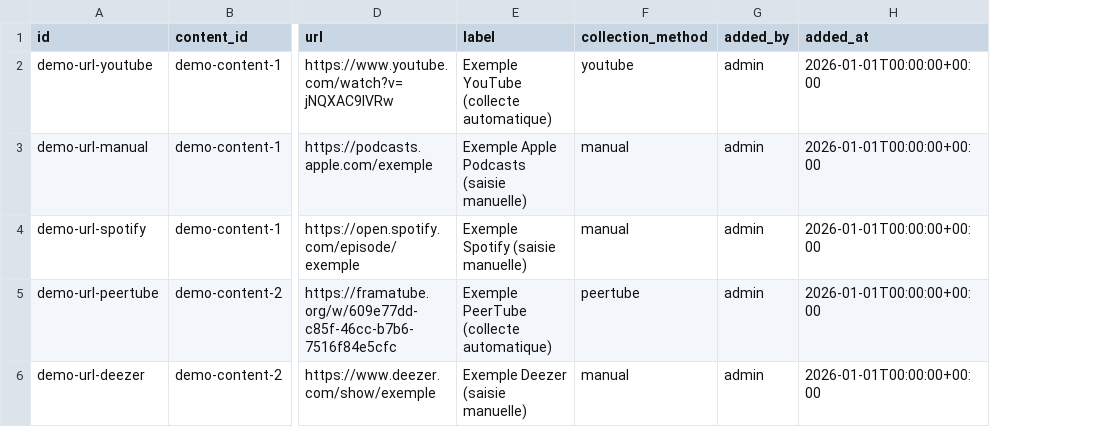
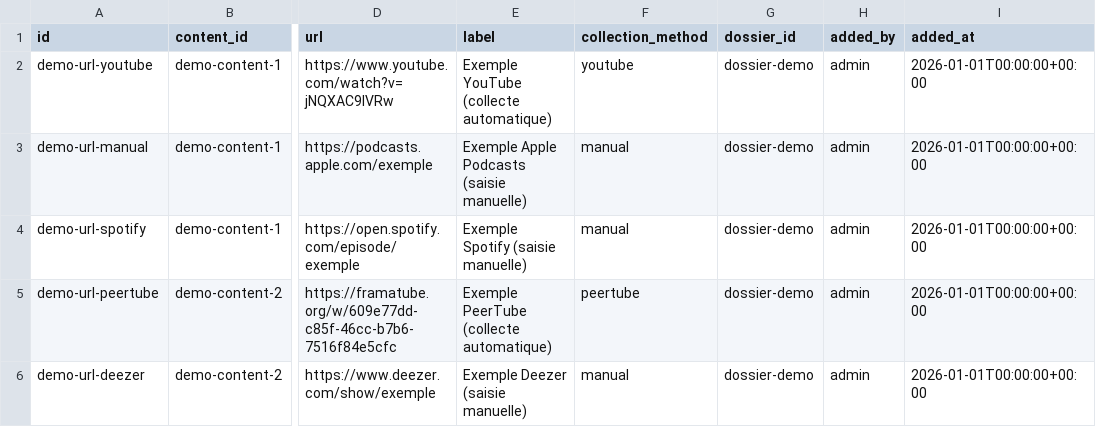
Before and after one commit to bertrandformet/suivi-vues, a CSV file: data/tracked_urls.csv, drawn as a sheet; only a part is shown, gaps mark what is left out; the diff names each change by its address in the sheet, - before the commit and + after, or states it on an @@ line.

Commit message:
Ajouter les dossiers multiples (espaces nommés)
Introduit un niveau de regroupement au-dessus des regroupements existants :
un Dossier (ex. IA, Pédagogie, Environnement) contient ses propres
regroupements/URLs/relevés. Sélecteur de dossier dans la sidebar, création
réservée aux éditeurs. Toutes les pages existantes filtrent désormais sur
le dossier courant, sans changement de comportement au sein d'un dossier.
Migration : les données de démo existantes sont rattachées à un dossier
"Démo" ; trois dossiers vides (IA, Pédagogie, Environnement) sont pré-créés.

```diff
--- a/data/tracked_urls.csv
+++ b/data/tracked_urls.csv
+column G (dossier_id), rows 2-6: all dossier-demo
```
Also changed, not shown: data/contents.csv, 11 other files.
